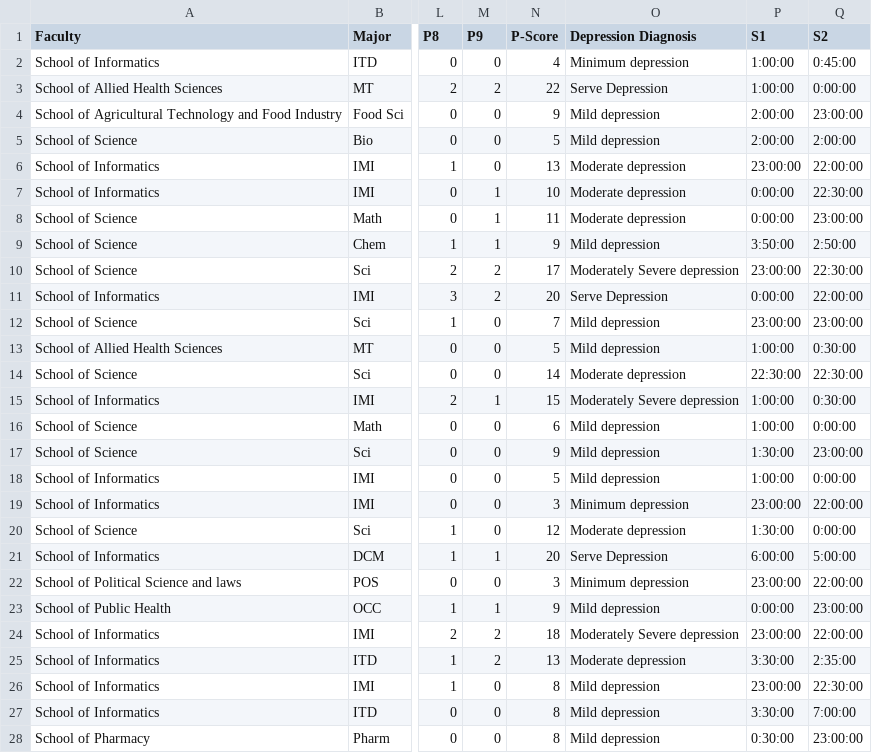
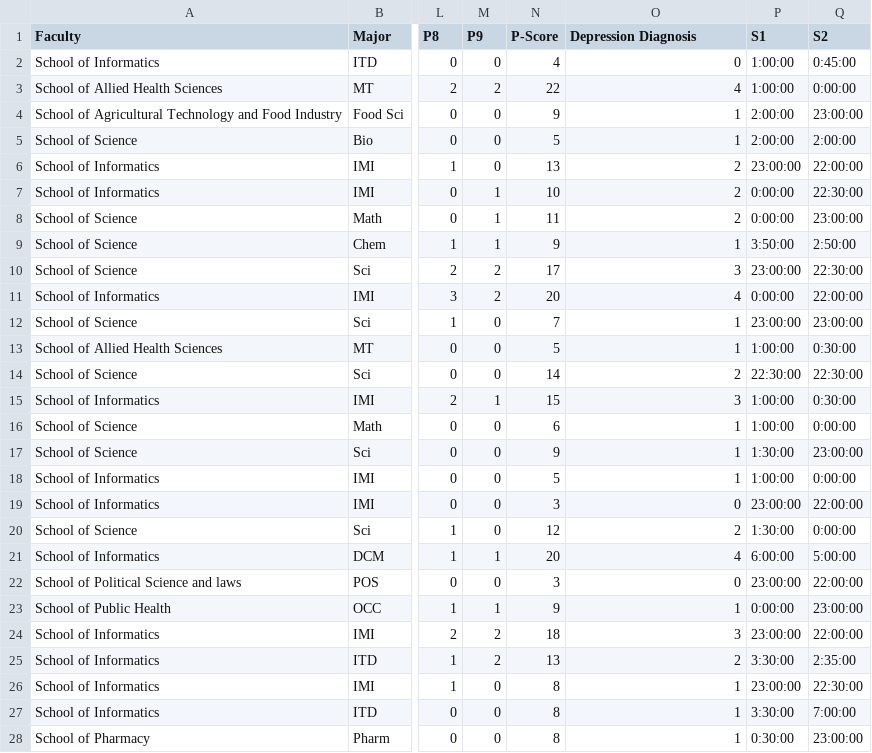
Before and after one commit to pornpimon-puchong/PHQ9-STSQS, a CSV file: PHQ-9 and STSQS for testing R1.csv, drawn as a sheet; only a part is shown, gaps mark what is left out; the diff covers the shown part only; the diff names each change by its address in the sheet, - before the commit and + after, or states it on an @@ line.

```diff
--- a/PHQ-9 and STSQS for testing R1.csv
+++ b/PHQ-9 and STSQS for testing R1.csv
-O2 (Depression Diagnosis): Minimum depression
+O2 (Depression Diagnosis): 0
-O3 (Depression Diagnosis): Serve Depression
+O3 (Depression Diagnosis): 4
-O4:O5 (Depression Diagnosis): Mild depression
+O4:O5 (Depression Diagnosis): 1
-O6:O8 (Depression Diagnosis): Moderate depression
+O6:O8 (Depression Diagnosis): 2
-O9 (Depression Diagnosis): Mild depression
+O9 (Depression Diagnosis): 1
-O10 (Depression Diagnosis): Moderately Severe depression
+O10 (Depression Diagnosis): 3
-O11 (Depression Diagnosis): Serve Depression
+O11 (Depression Diagnosis): 4
-O12:O13 (Depression Diagnosis): Mild depression
+O12:O13 (Depression Diagnosis): 1
-O14 (Depression Diagnosis): Moderate depression
+O14 (Depression Diagnosis): 2
-O15 (Depression Diagnosis): Moderately Severe depression
+O15 (Depression Diagnosis): 3
-O16:O18 (Depression Diagnosis): Mild depression
+O16:O18 (Depression Diagnosis): 1
-O19 (Depression Diagnosis): Minimum depression
+O19 (Depression Diagnosis): 0
-O20 (Depression Diagnosis): Moderate depression
+O20 (Depression Diagnosis): 2
-O21 (Depression Diagnosis): Serve Depression
+O21 (Depression Diagnosis): 4
-O22 (Depression Diagnosis): Minimum depression
+O22 (Depression Diagnosis): 0
-O23 (Depression Diagnosis): Mild depression
+O23 (Depression Diagnosis): 1
-O24 (Depression Diagnosis): Moderately Severe depression
+O24 (Depression Diagnosis): 3
-O25 (Depression Diagnosis): Moderate depression
+O25 (Depression Diagnosis): 2
-O26:O28 (Depression Diagnosis): Mild depression
+O26:O28 (Depression Diagnosis): 1
```
Also changed, not shown: 84 edited cells elsewhere in this file.
